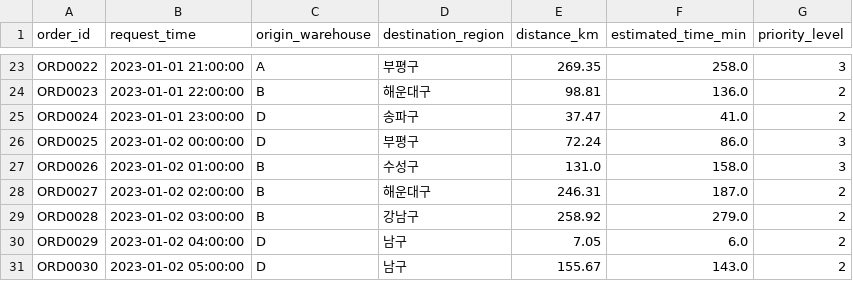
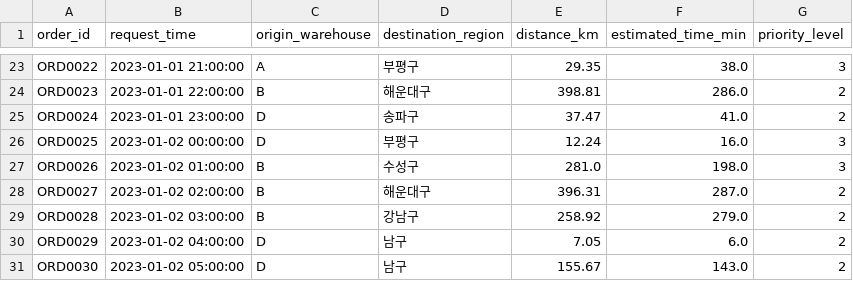
Before and after one commit to blockenters/Logistics-Optimization, a CSV file: data/logistics_route_data.csv, drawn as a sheet; only a part is shown, gaps mark what is left out; the diff covers the shown part only; the diff names each change by its address in the sheet, - before the commit and + after, or states it on an @@ line.

```diff
--- a/data/logistics_route_data.csv
+++ b/data/logistics_route_data.csv
-E23 (distance_km): 269.35
+E23 (distance_km): 29.35
-F23 (estimated_time_min): 258.0
+F23 (estimated_time_min): 38.0
-E24 (distance_km): 98.81
+E24 (distance_km): 398.81
-F24 (estimated_time_min): 136.0
+F24 (estimated_time_min): 286.0
-E26 (distance_km): 72.24
+E26 (distance_km): 12.24
-F26 (estimated_time_min): 86.0
+F26 (estimated_time_min): 16.0
-E27 (distance_km): 131.0
+E27 (distance_km): 281.0
-F27 (estimated_time_min): 158.0
+F27 (estimated_time_min): 198.0
-E28 (distance_km): 246.31
+E28 (distance_km): 396.31
-F28 (estimated_time_min): 187.0
+F28 (estimated_time_min): 287.0
```
Also changed, not shown: 32 edited cells elsewhere in this file.
